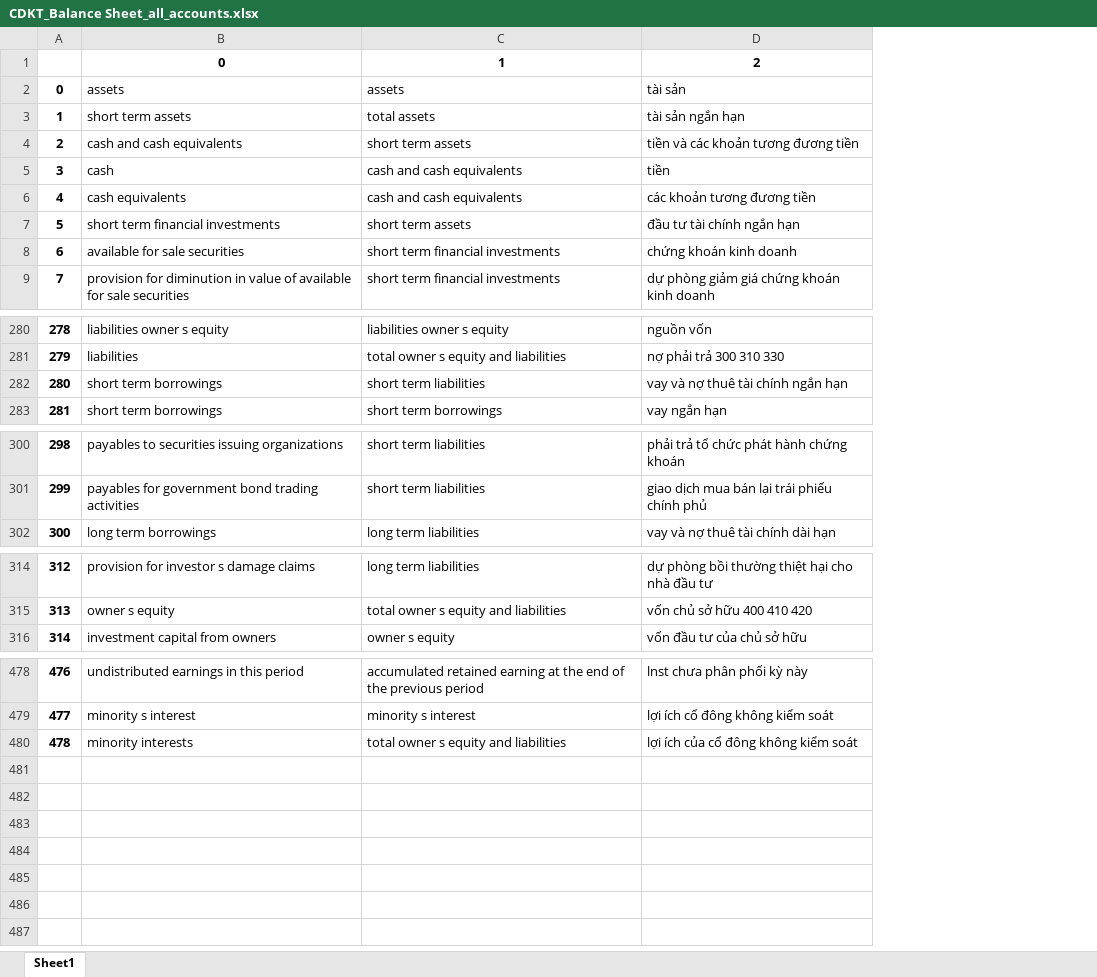
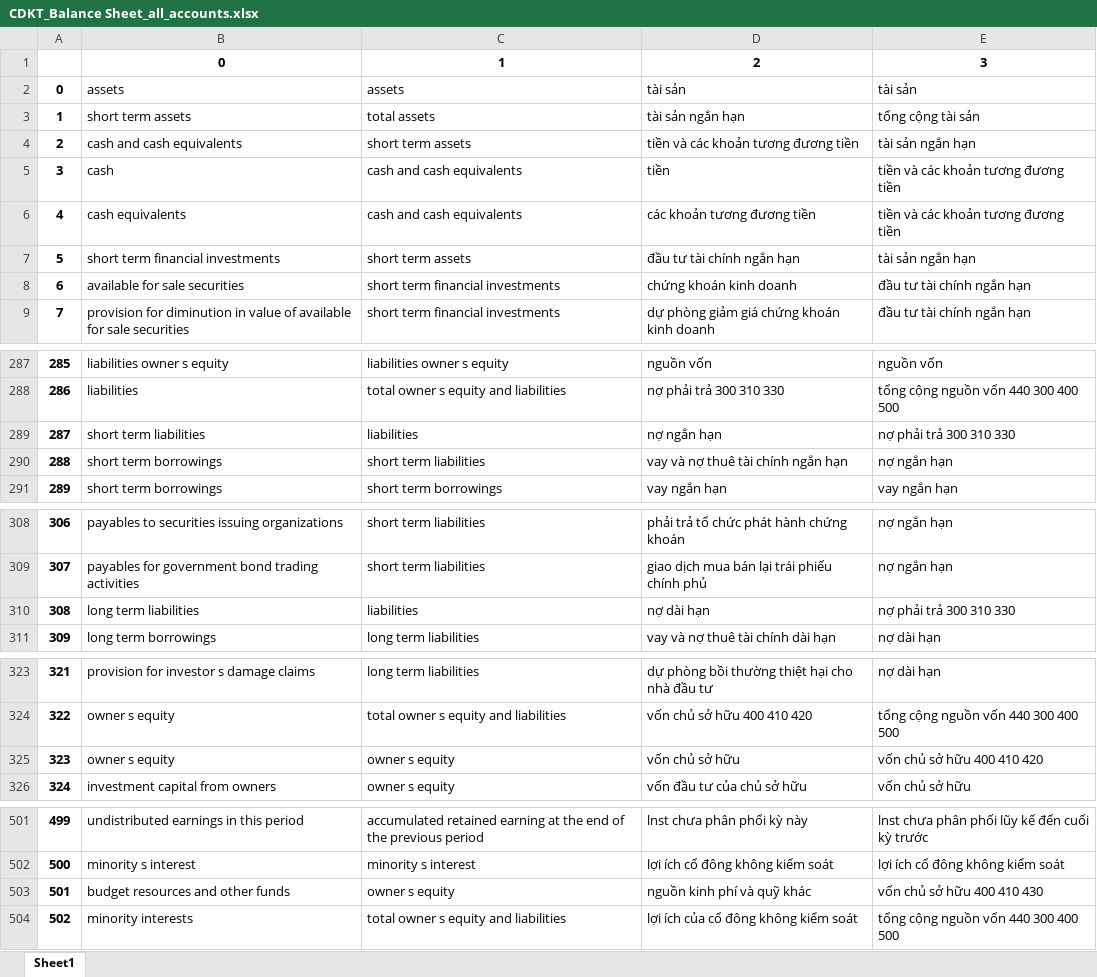
Before and after one commit to vincetran96/Scrape-Finance-Data-v2, an Excel workbook: functions/schema/CDKT_Balance Sheet_all_accounts.xlsx, sheet Sheet1, drawn as a sheet; only a part is shown, gaps mark what is left out; values as stored, in another font and other column widths than the file's, no borders; the diff covers the shown part only; the diff names each change by its address in the sheet, - before the commit and + after, or states it on an @@ line.

```diff
--- a/functions/schema/CDKT_Balance Sheet_all_accounts.xlsx (sheet Sheet1)
+++ b/functions/schema/CDKT_Balance Sheet_all_accounts.xlsx (sheet Sheet1)
+column E, rows 1-9: 3 | tài sản | tổng cộng tài sản | tài sản ngắn hạn | tiền và các khoản tương đương tiền | tiền và các khoản tương đương tiền | tài sản ngắn hạn | đầu tư tài chính ngắn hạn | đầu tư tài chính ngắn hạn; rows 287-288: nguồn vốn | tổng cộng nguồn vốn 440 300 400 500; rows 290-291: nợ ngắn hạn | vay ngắn hạn; rows 308-309: nợ ngắn hạn | nợ ngắn hạn; row 311: nợ dài hạn; rows 323-324: nợ dài hạn | tổng cộng nguồn vốn 440 300 400 500; row 326: vốn chủ sở hữu; rows 501-502: lnst chưa phân phối lũy kế đến cuối kỳ trước | lợi ích cổ đông không kiểm soát; row 504: tổng cộng nguồn vốn 440 300 400 500
@@ column A renumbered from row 166 down @@
+row 289: 287 | short term liabilities | liabilities | nợ ngắn hạn | nợ phải trả 300 310 330
+row 310: 308 | long term liabilities | liabilities | nợ dài hạn | nợ phải trả 300 310 330
+row 325: 323 | owner s equity | owner s equity | vốn chủ sở hữu | vốn chủ sở hữu 400 410 420
+row 503: 501 | budget resources and other funds | owner s equity | nguồn kinh phí và quỹ khác | vốn chủ sở hữu 400 410 430
```
Also changed, not shown: 20 added rows elsewhere in this sheet, functions/schema/KQKD_Income Statement_all_accounts.xlsx, functions/schema/LC_CashFlow Direct_all_accounts.xlsx, 6 other files.
